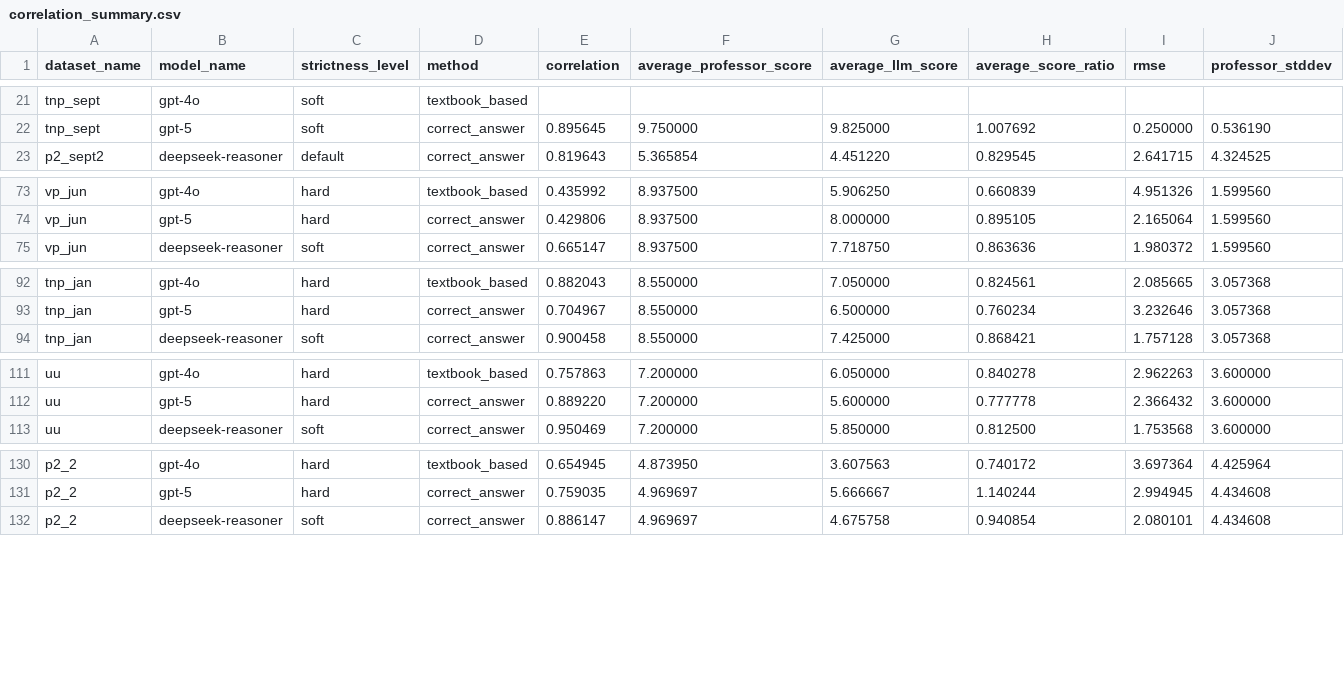
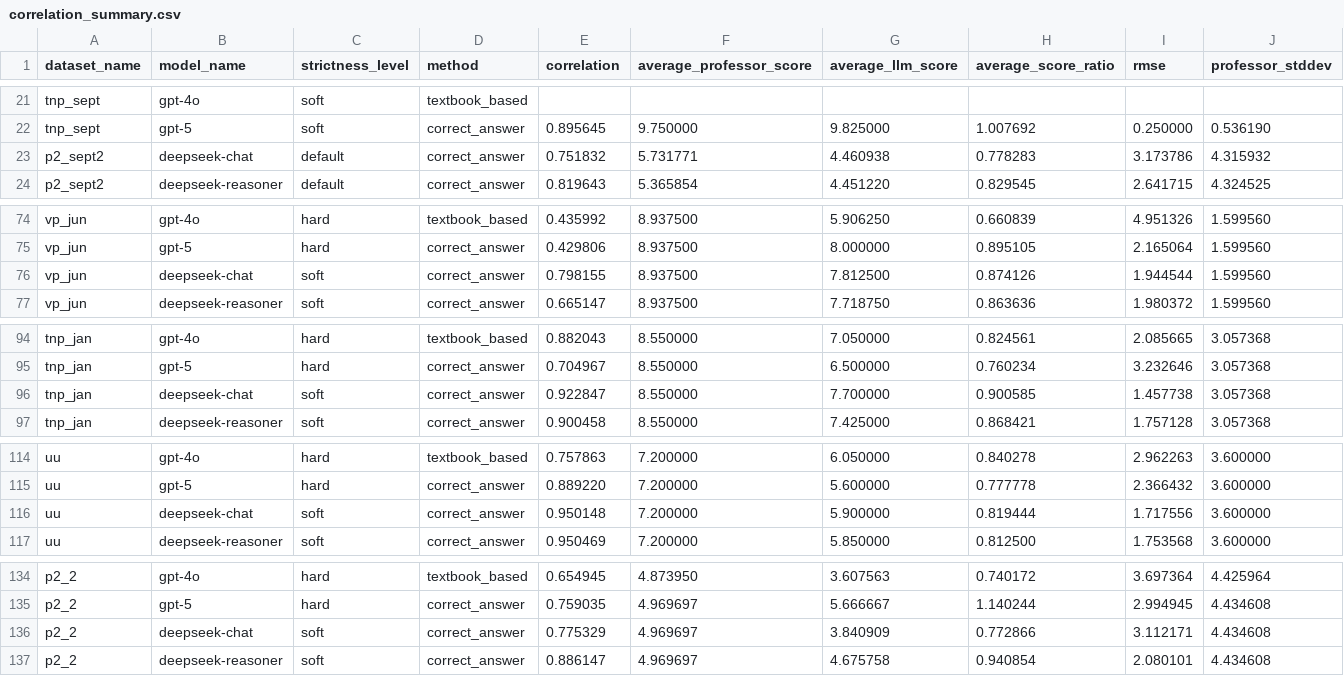
Before and after one commit to toswe/EduGrader, a CSV file: pipeline/data/correlation_summary.csv, drawn as a sheet; only a part is shown, gaps mark what is left out; rows hold the shown columns only; the diff covers the shown part only; the diff names each change by its address in the sheet, - before the commit and + after, or states it on an @@ line.

Commit message:
Add deepseek chat results

```diff
--- a/pipeline/data/correlation_summary.csv
+++ b/pipeline/data/correlation_summary.csv
+row 23: p2_sept2 | deepseek-chat | default | correct_answer | 0.751832 | 5.731771 | 4.460938 | 0.778283 | 3.173786 | 4.315932
+row 76: vp_jun | deepseek-chat | soft | correct_answer | 0.798155 | 8.937500 | 7.812500 | 0.874126 | 1.944544 | 1.599560
+row 96: tnp_jan | deepseek-chat | soft | correct_answer | 0.922847 | 8.550000 | 7.700000 | 0.900585 | 1.457738 | 3.057368
+row 116: uu | deepseek-chat | soft | correct_answer | 0.950148 | 7.200000 | 5.900000 | 0.819444 | 1.717556 | 3.600000
+row 136: p2_2 | deepseek-chat | soft | correct_answer | 0.775329 | 4.969697 | 3.840909 | 0.772866 | 3.112171 | 4.434608
```
Also changed, not shown: 2 added rows elsewhere in this file.
